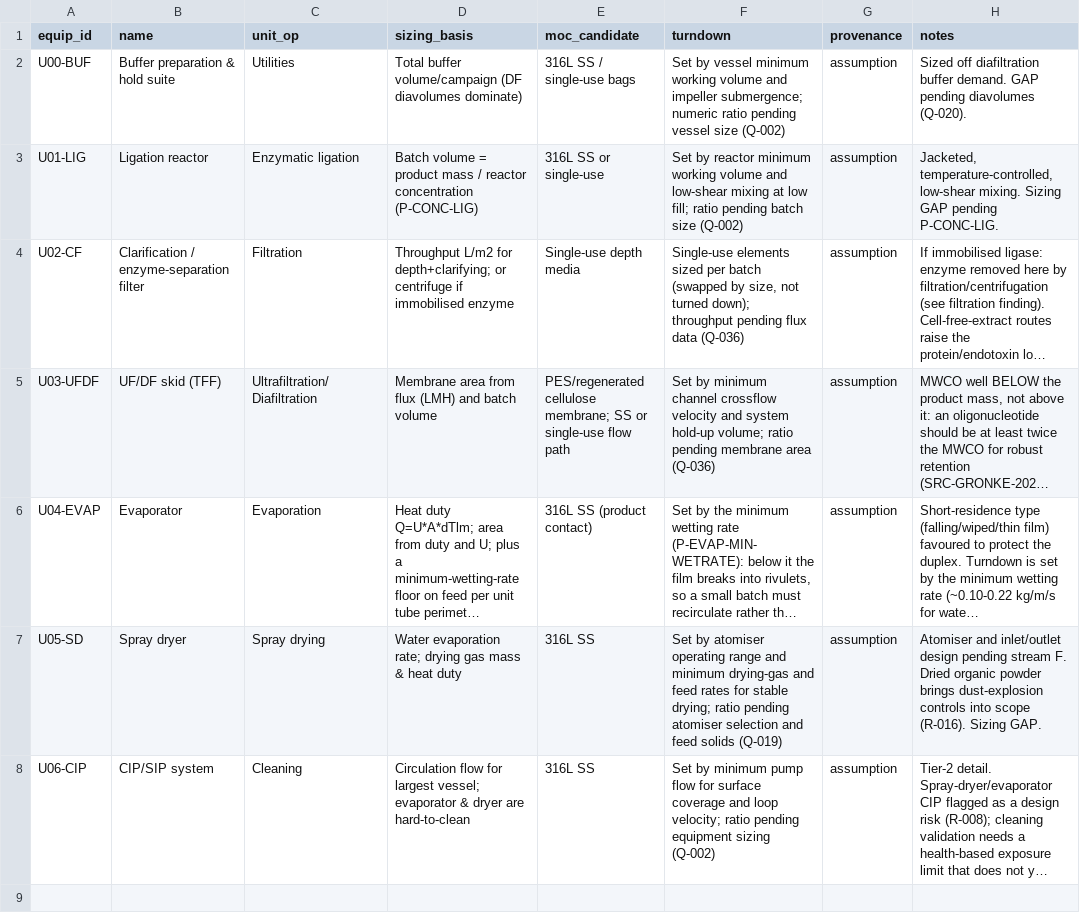
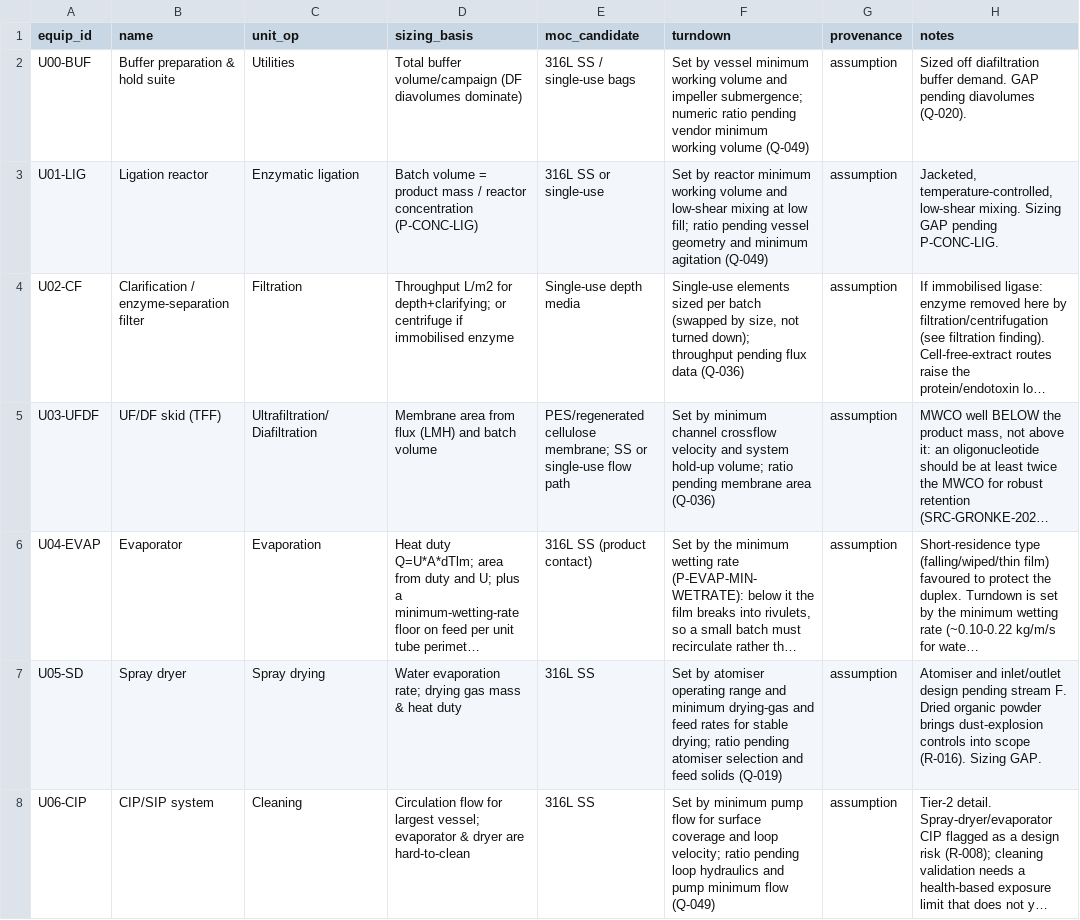
Before and after one commit to theqtl/HelloWorld, a CSV file: data/equipment.csv, drawn as a sheet; long unchanged cells end in …; the diff names each change by its address in the sheet, - before the commit and + after, or states it on an @@ line.

```diff
--- a/data/equipment.csv
+++ b/data/equipment.csv
-F2 (turndown): …ratio pending vessel size (Q-002)
+F2 (turndown): …ratio pending vendor minimum working volume (Q-049)
-F3 (turndown): …ratio pending batch size (Q-002)
+F3 (turndown): …ratio pending vessel geometry and minimum agitation (Q-049)
-F8 (turndown): …ratio pending equipment sizing (Q-002)
+F8 (turndown): …ratio pending loop hydraulics and pump minimum flow (Q-049)
```
Also changed, not shown: data/parameters.csv, data/questions.csv, 6 other files.
